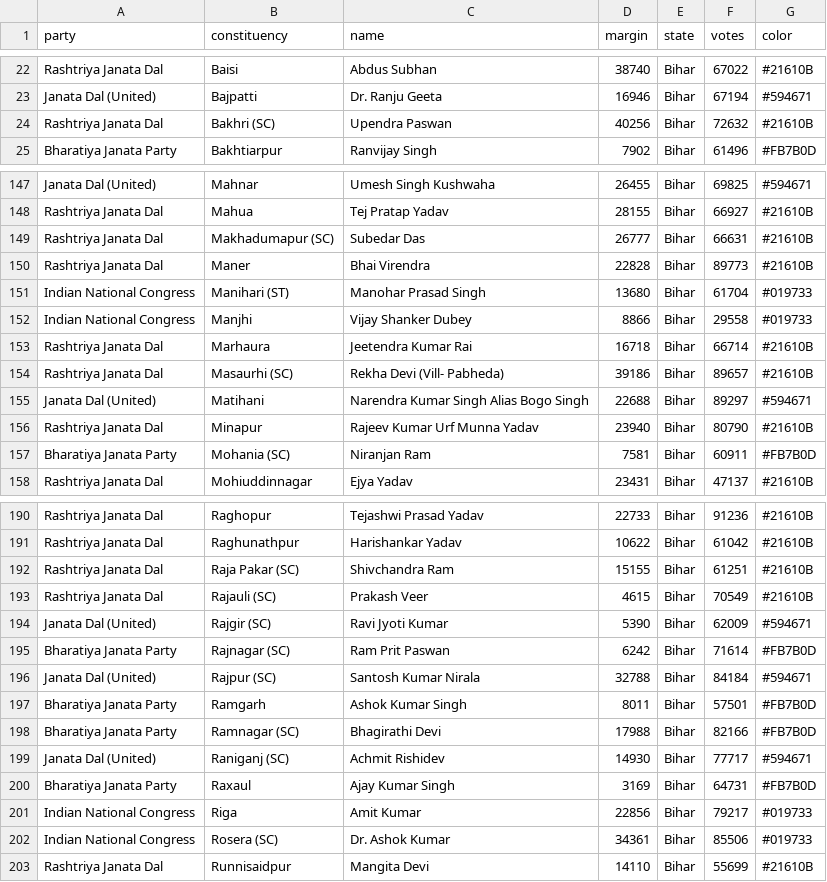
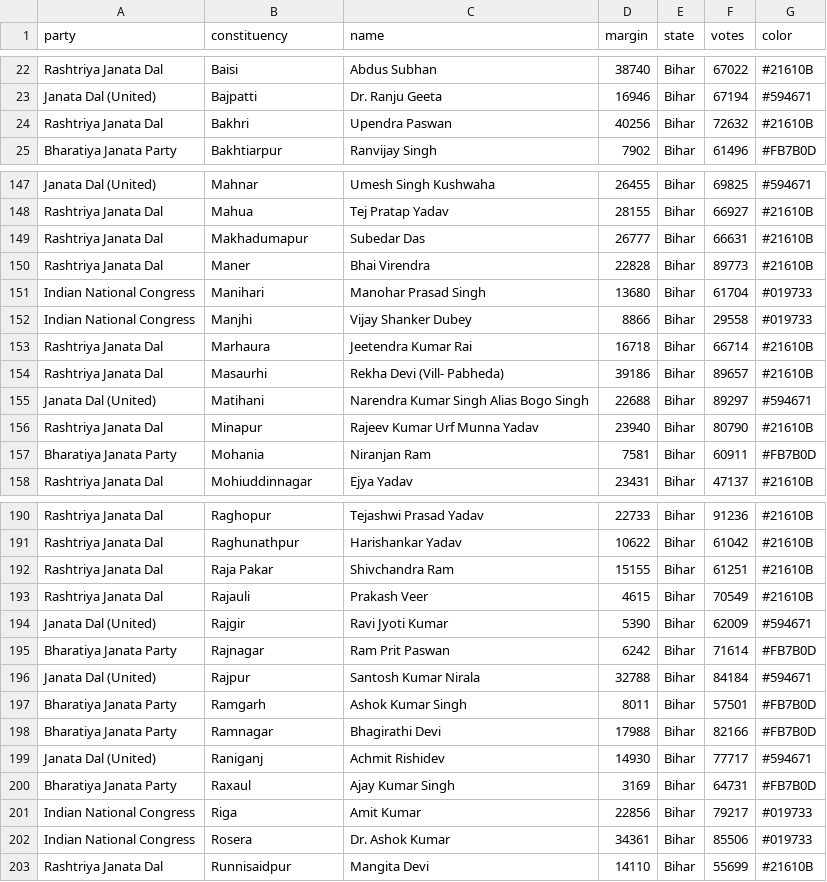
Before and after one commit to Data-Analytics/data-analytics.github.io, a CSV file: Bihar_Election/Bihar.csv, drawn as a sheet; only a part is shown, gaps mark what is left out; the diff covers the shown part only.

Commit message:
updated unknown data

```diff
--- a/Bihar_Election/Bihar.csv
+++ b/Bihar_Election/Bihar.csv
@@ -23,3 +23,3 @@ Rashtriya Janata Dal,Baisi,Abdus Subhan,38740,Bihar,67022,#21610B
 Janata Dal (United),Bajpatti,Dr. Ranju Geeta,16946,Bihar,67194,#594671
-Rashtriya Janata Dal,Bakhri (SC),Upendra Paswan,40256,Bihar,72632,#21610B
+Rashtriya Janata Dal,Bakhri,Upendra Paswan,40256,Bihar,72632,#21610B
 Bharatiya Janata Party,Bakhtiarpur,Ranvijay Singh,7902,Bihar,61496,#FB7B0D
@@ -148,11 +148,11 @@ Janata Dal (United),Mahnar,Umesh Singh Kushwaha,26455,Bihar,69825,#594671
 Rashtriya Janata Dal,Mahua,Tej Pratap Yadav,28155,Bihar,66927,#21610B
-Rashtriya Janata Dal,Makhadumapur (SC),Subedar Das,26777,Bihar,66631,#21610B
+Rashtriya Janata Dal,Makhadumapur,Subedar Das,26777,Bihar,66631,#21610B
 Rashtriya Janata Dal,Maner,Bhai Virendra,22828,Bihar,89773,#21610B
-Indian National Congress,Manihari (ST),Manohar Prasad Singh,13680,Bihar,61704,#019733
+Indian National Congress,Manihari,Manohar Prasad Singh,13680,Bihar,61704,#019733
 Indian National Congress,Manjhi,Vijay Shanker Dubey,8866,Bihar,29558,#019733
 Rashtriya Janata Dal,Marhaura,Jeetendra Kumar Rai,16718,Bihar,66714,#21610B
-Rashtriya Janata Dal,Masaurhi (SC),Rekha Devi (Vill- Pabheda),39186,Bihar,89657,#21610B
+Rashtriya Janata Dal,Masaurhi,Rekha Devi (Vill- Pabheda),39186,Bihar,89657,#21610B
 Janata Dal (United),Matihani,Narendra Kumar Singh Alias Bogo Singh,22688,Bihar,89297,#594671
 Rashtriya Janata Dal,Minapur,Rajeev Kumar Urf Munna Yadav,23940,Bihar,80790,#21610B
-Bharatiya Janata Party,Mohania (SC),Niranjan Ram,7581,Bihar,60911,#FB7B0D
+Bharatiya Janata Party,Mohania,Niranjan Ram,7581,Bihar,60911,#FB7B0D
 Rashtriya Janata Dal,Mohiuddinnagar,Ejya Yadav,23431,Bihar,47137,#21610B
@@ -191,13 +191,13 @@ Rashtriya Janata Dal,Raghopur,Tejashwi Prasad Yadav,22733,Bihar,91236,#21610B
 Rashtriya Janata Dal,Raghunathpur,Harishankar Yadav,10622,Bihar,61042,#21610B
-Rashtriya Janata Dal,Raja Pakar (SC),Shivchandra Ram,15155,Bihar,61251,#21610B
-Rashtriya Janata Dal,Rajauli (SC),Prakash Veer,4615,Bihar,70549,#21610B
-Janata Dal (United),Rajgir (SC),Ravi Jyoti Kumar,5390,Bihar,62009,#594671
-Bharatiya Janata Party,Rajnagar (SC),Ram Prit Paswan,6242,Bihar,71614,#FB7B0D
-Janata Dal (United),Rajpur (SC),Santosh Kumar Nirala,32788,Bihar,84184,#594671
+Rashtriya Janata Dal,Raja Pakar,Shivchandra Ram,15155,Bihar,61251,#21610B
+Rashtriya Janata Dal,Rajauli,Prakash Veer,4615,Bihar,70549,#21610B
+Janata Dal (United),Rajgir,Ravi Jyoti Kumar,5390,Bihar,62009,#594671
+Bharatiya Janata Party,Rajnagar,Ram Prit Paswan,6242,Bihar,71614,#FB7B0D
+Janata Dal (United),Rajpur,Santosh Kumar Nirala,32788,Bihar,84184,#594671
 Bharatiya Janata Party,Ramgarh,Ashok Kumar Singh,8011,Bihar,57501,#FB7B0D
-Bharatiya Janata Party,Ramnagar (SC),Bhagirathi Devi,17988,Bihar,82166,#FB7B0D
-Janata Dal (United),Raniganj (SC),Achmit Rishidev,14930,Bihar,77717,#594671
+Bharatiya Janata Party,Ramnagar,Bhagirathi Devi,17988,Bihar,82166,#FB7B0D
+Janata Dal (United),Raniganj,Achmit Rishidev,14930,Bihar,77717,#594671
 Bharatiya Janata Party,Raxaul,Ajay Kumar Singh,3169,Bihar,64731,#FB7B0D
 Indian National Congress,Riga,Amit Kumar,22856,Bihar,79217,#019733
-Indian National Congress,Rosera (SC),Dr. Ashok Kumar,34361,Bihar,85506,#019733
+Indian National Congress,Rosera,Dr. Ashok Kumar,34361,Bihar,85506,#019733
 Rashtriya Janata Dal,Runnisaidpur,Mangita Devi,14110,Bihar,55699,#21610B
```
Also changed, not shown: 27 edited cells elsewhere in this file, 1 other file.
